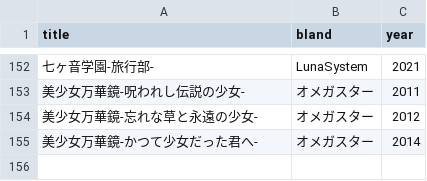
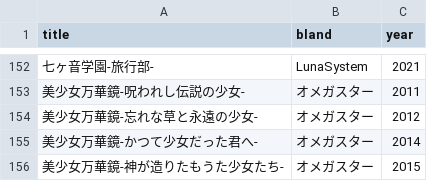
Before and after one commit to shingenmochi718/play_ADV, a CSV file: list.csv, drawn as a sheet; only a part is shown, gaps mark what is left out; the diff names each change by its address in the sheet, - before the commit and + after, or states it on an @@ line.

Commit message:
220111

```diff
--- a/list.csv
+++ b/list.csv
+row 156: 美少女万華鏡-神が造りたもうた少女たち- | オメガスター | 2015
```
